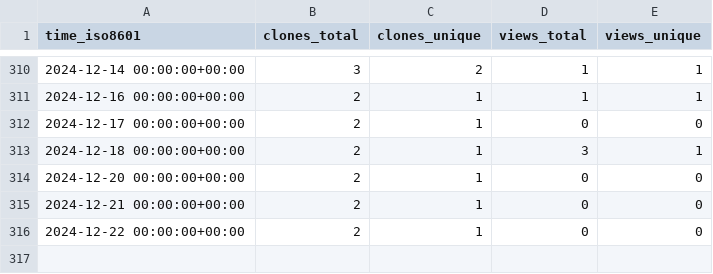
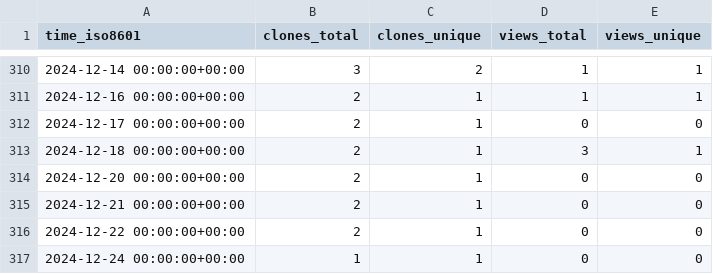
Before and after one commit to tobbie/algorithmpractise, a CSV file: tobbie/c-sharp-algorithms/ghrs-data/views_clones_aggregate.csv, drawn as a sheet; only a part is shown, gaps mark what is left out.

```diff
--- a/tobbie/c-sharp-algorithms/ghrs-data/views_clones_aggregate.csv
+++ b/tobbie/c-sharp-algorithms/ghrs-data/views_clones_aggregate.csv
@@ -316 +316,2 @@ time_iso8601,clones_total,clones_unique,views_total,views_unique
 2024-12-22 00:00:00+00:00,2,1,0,0
+2024-12-24 00:00:00+00:00,1,1,0,0
```
Also changed, not shown: 1 other file.
